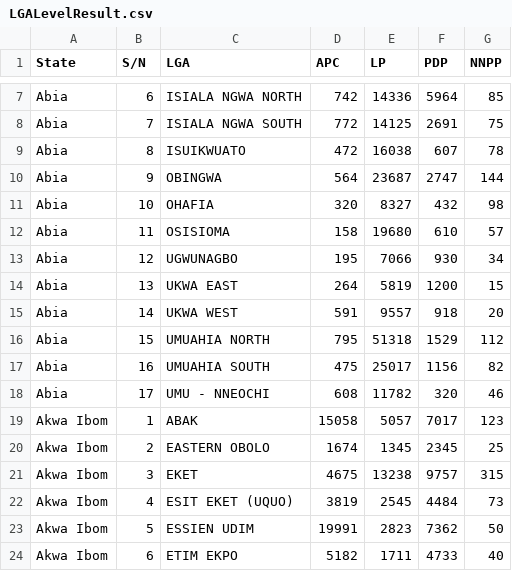
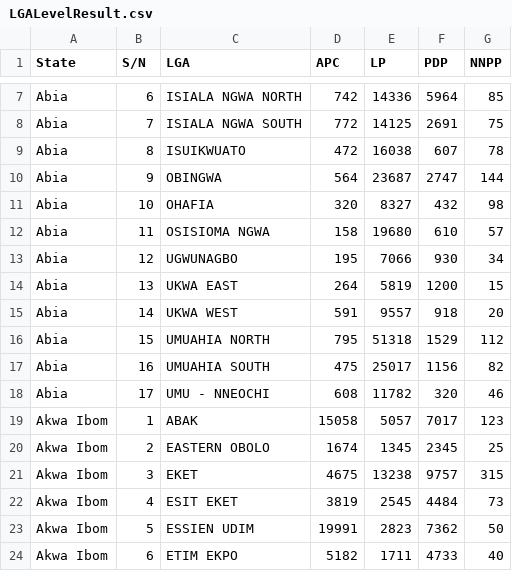
Before and after one commit to tasguard-solution/clarion_state_map, a CSV file: frontend/src/data/election/LGALevelResult.csv, drawn as a sheet; only a part is shown, gaps mark what is left out.

Commit message:
feat: standardize geo data, migrate election parsing to CJS, and initialize project-wide state constants

```diff
--- a/frontend/src/data/election/LGALevelResult.csv
+++ b/frontend/src/data/election/LGALevelResult.csv
@@ -11,3 +11,3 @@ Abia,9,OBINGWA,564,23687,2747,144
 Abia,10,OHAFIA,320,8327,432,98
-Abia,11,OSISIOMA,158,19680,610,57
+Abia,11,OSISIOMA NGWA,158,19680,610,57
 Abia,12,UGWUNAGBO,195,7066,930,34
@@ -21,3 +21,3 @@ Akwa Ibom,2,EASTERN OBOLO,1674,1345,2345,25
 Akwa Ibom,3,EKET,4675,13238,9757,315
-Akwa Ibom,4,ESIT EKET (UQUO),3819,2545,4484,73
+Akwa Ibom,4,ESIT EKET,3819,2545,4484,73
 Akwa Ibom,5,ESSIEN UDIM,19991,2823,7362,50
```
Also changed, not shown: 44 other files.
